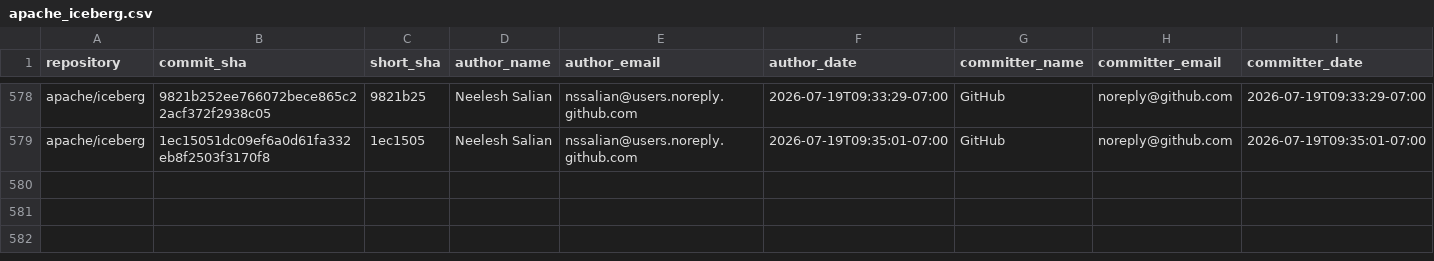
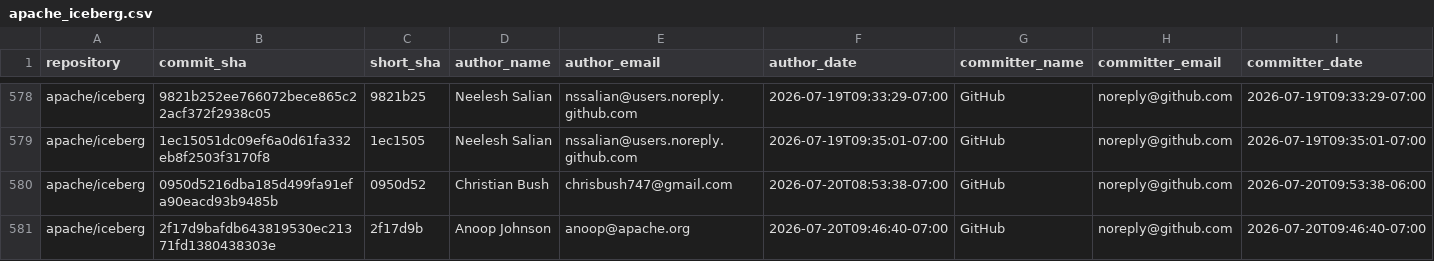
Before and after one commit to kevinjqliu/iceberg-activity-tracker, a CSV file: data/commits/apache_iceberg.csv, drawn as a sheet; only a part is shown, gaps mark what is left out; rows hold the shown columns only; the diff names each change by its address in the sheet, - before the commit and + after, or states it on an @@ line.

```diff
--- a/data/commits/apache_iceberg.csv
+++ b/data/commits/apache_iceberg.csv
+row 580: apache/iceberg | 0950d5216dba185d499fa91efa90eacd93b9485b | 0950d52 | Christian Bush | chrisbush747@gmail.com | 2026-07-20T08:53:38-07:00 | GitHub | noreply@github.com | 2026-07-20T09:53:38-06:00
+row 581: apache/iceberg | 2f17d9bafdb643819530ec21371fd1380438303e | 2f17d9b | Anoop Johnson | anoop@apache.org | 2026-07-20T09:46:40-07:00 | GitHub | noreply@github.com | 2026-07-20T09:46:40-07:00
```
Also changed, not shown: 2 other files.
